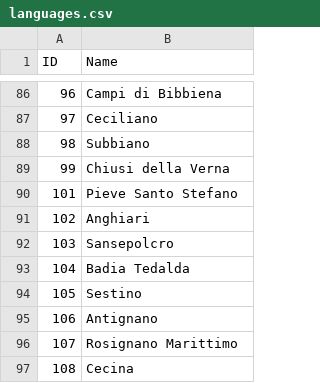
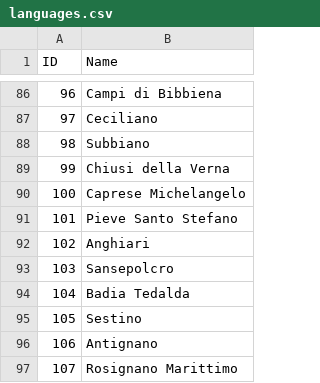
Before and after one commit to lexibank/alt, a CSV file: etc/languages.csv, drawn as a sheet; only a part is shown, gaps mark what is left out; the shorter side is filled out with more unchanged rows; the diff names each change by its address in the sheet, - before the commit and + after, or states it on an @@ line.

```diff
--- a/etc/languages.csv
+++ b/etc/languages.csv
+row 90: 100 | Caprese Michelangelo
```
Also changed, not shown: cldf/languages.csv, 10 other files.
